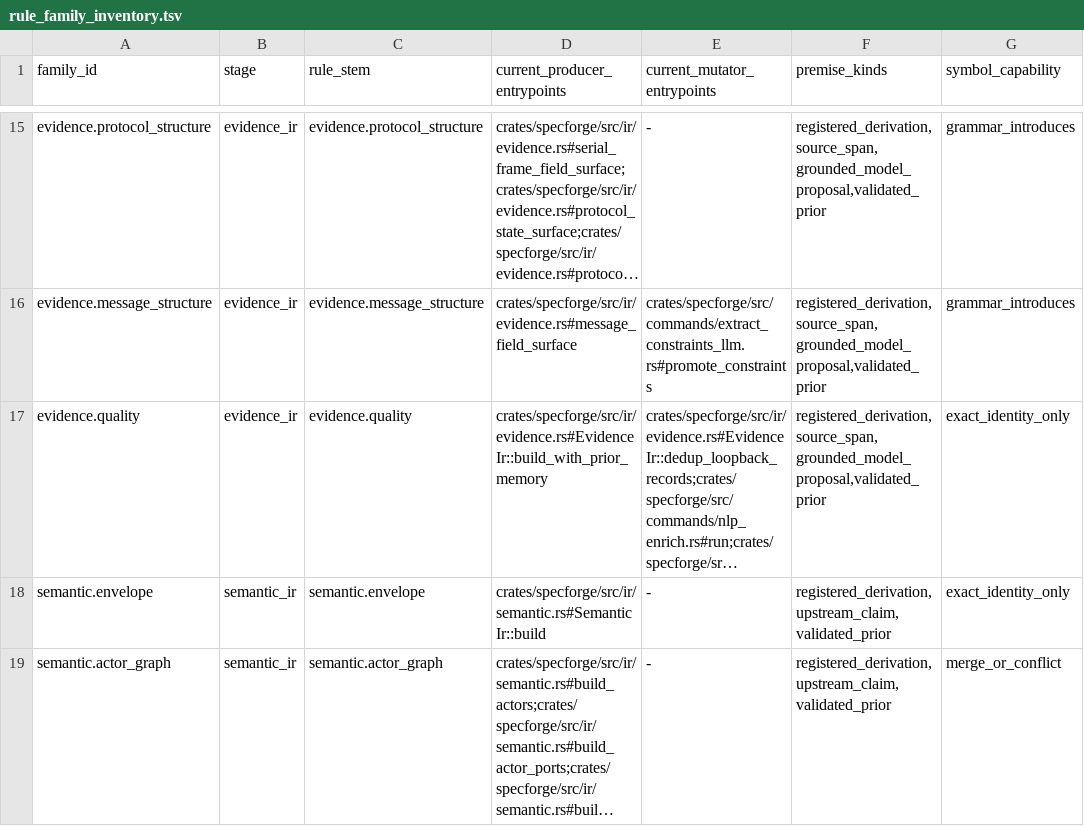
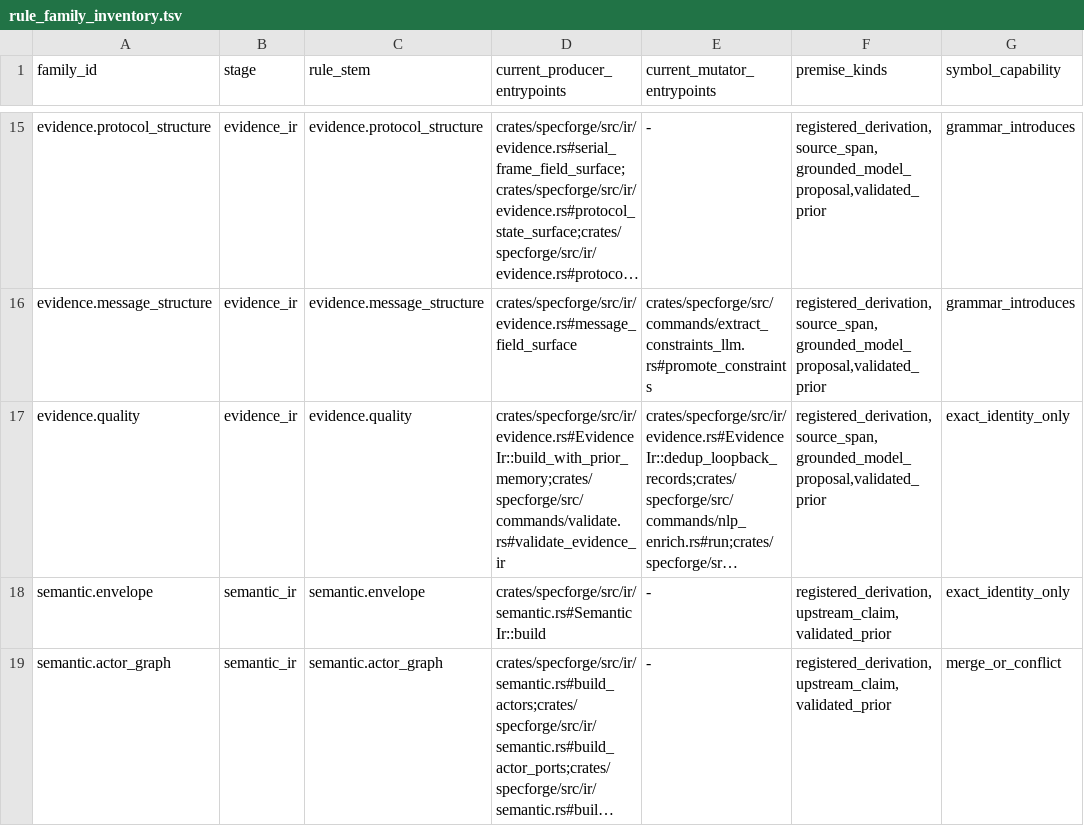
Before and after one commit to rdje/specforge, a TSV file: doctrine/production_genericity/rule_family_inventory.tsv, drawn as a sheet; only a part is shown, gaps mark what is left out; long unchanged cells end in …; the diff names each change by its address in the sheet, - before the commit and + after, or states it on an @@ line.

Commit message:
SPEC-TO-INTENT-ALIGNMENT.6d.ii.e.v.iii — enforce production information flow
- derive closed raw and identity flow across the compiled production graph
- require registered authority and stage-matched proof at canonical seams
- publish exact qualification, book alignment, and durable handoff evidence

```diff
--- a/doctrine/production_genericity/rule_family_inventory.tsv
+++ b/doctrine/production_genericity/rule_family_inventory.tsv
-D17 (current_producer_entrypoints): crates/specforge/src/ir/evidence.rs#EvidenceIr::build_with_prior_memory
+D17 (current_producer_entrypoints): crates/specforge/src/ir/evidence.rs#EvidenceIr::build_with_prior_memory;crates/specforge/src/commands/validate.rs#validate_evidence_ir
```
Also changed, not shown: 37 other files.
